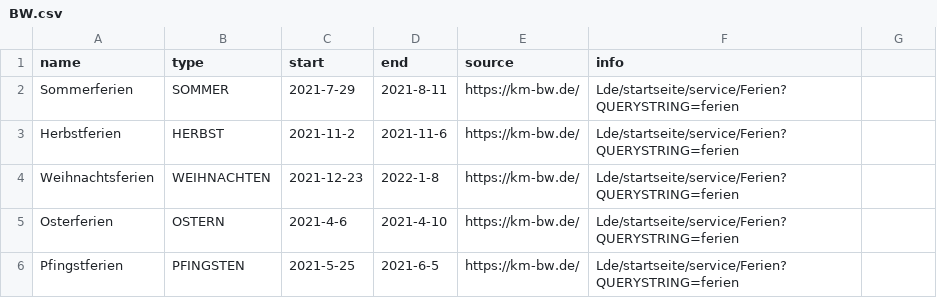
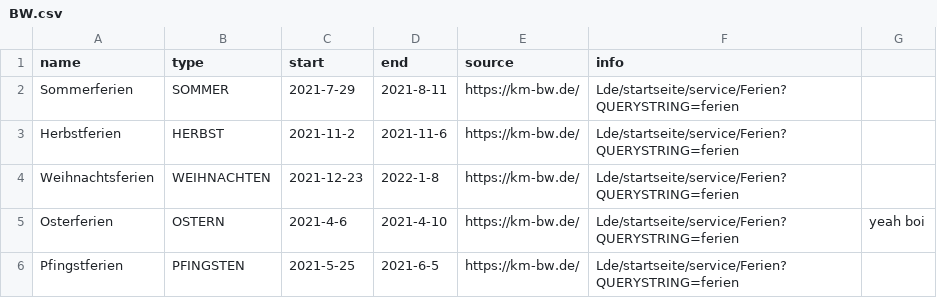
Before and after one commit to giggity-hub/schulferien, a CSV file: 2021/BW.csv, drawn as a sheet; the diff names each change by its address in the sheet, - before the commit and + after, or states it on an @@ line.

Commit message:
test

```diff
--- a/2021/BW.csv
+++ b/2021/BW.csv
-G5: (empty)
+G5: yeah boi
```
